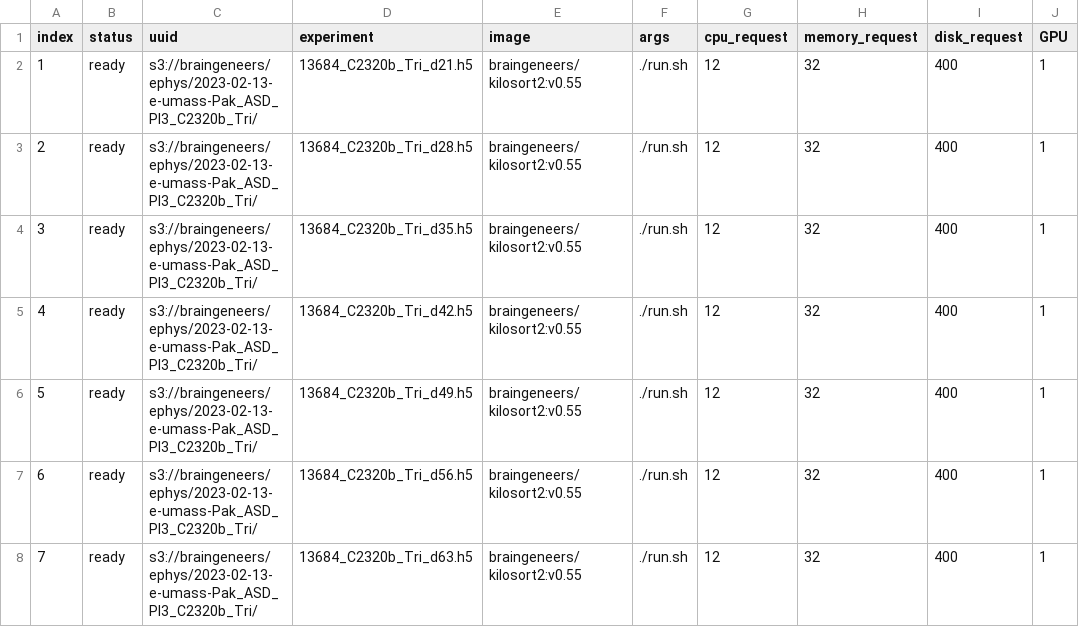
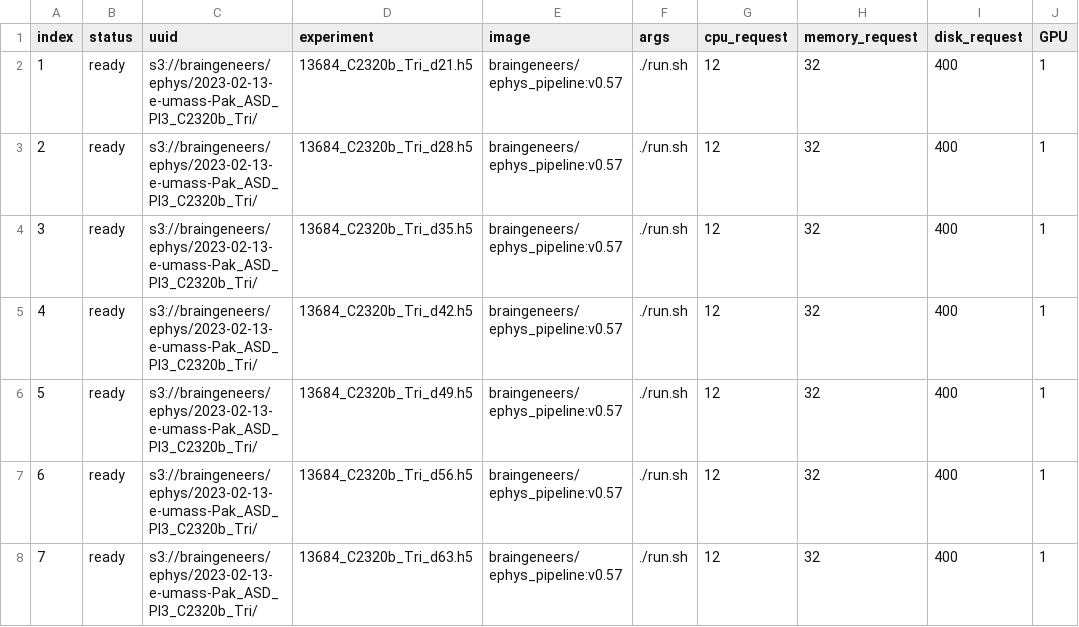
Before and after one commit to braingeneers/SpikeCanvas-EphysPipeline, a CSV file: Services/MaxWell_Dashboard/src/jobs.csv, drawn as a sheet; only a part is shown; the diff names each change by its address in the sheet, - before the commit and + after, or states it on an @@ line.

Commit message:
Rename kilosort2_simplified to ephys_pipeline and update pipeline image refs

```diff
--- a/Services/MaxWell_Dashboard/src/jobs.csv
+++ b/Services/MaxWell_Dashboard/src/jobs.csv
-E2:E8 (image): braingeneers/kilosort2:v0.55
+E2:E8 (image): braingeneers/ephys_pipeline:v0.57
```
Also changed, not shown: Services/Spike_Sorting_Listener/src/csv/20230829131110.csv, 30 other files.
